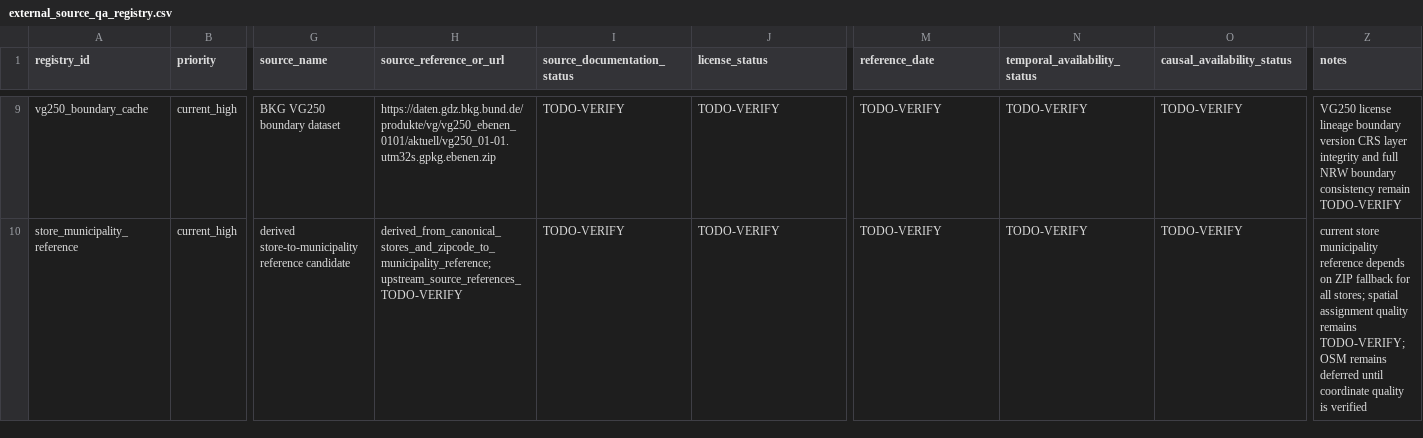
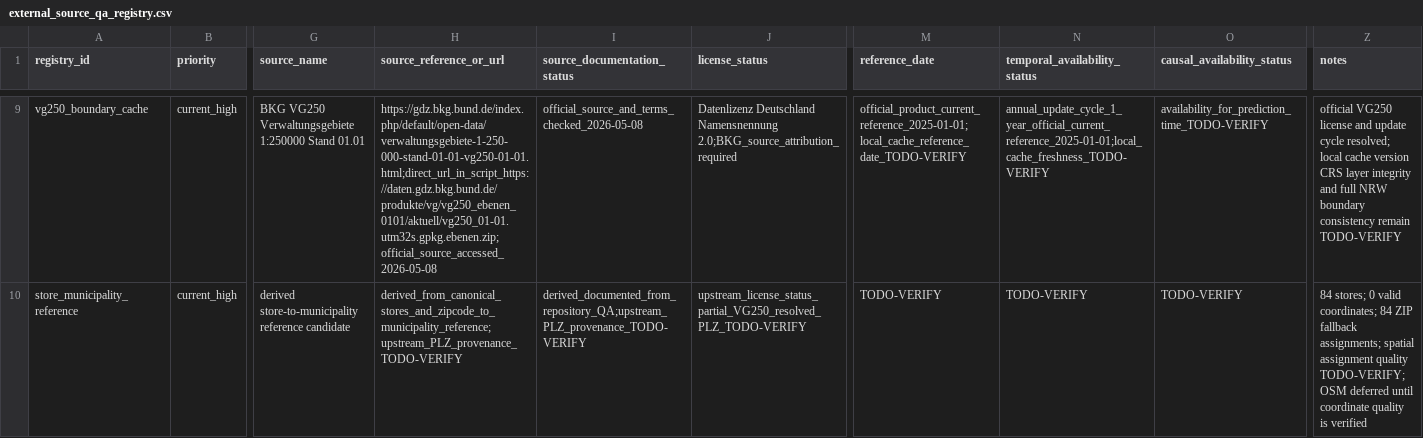
Before and after one commit to shuting-fish/food_prediction, a CSV file: raw_data/code_external_data/external_source_qa_registry.csv, drawn as a sheet; only a part is shown, gaps mark what is left out; the diff covers the shown part only; the diff names each change by its address in the sheet, - before the commit and + after, or states it on an @@ line.

Commit message:
Harden source licensing documentation

```diff
--- a/raw_data/code_external_data/external_source_qa_registry.csv
+++ b/raw_data/code_external_data/external_source_qa_registry.csv
-G9 (source_name): BKG VG250 boundary dataset
+G9 (source_name): BKG VG250 Verwaltungsgebiete 1:250000 Stand 01.01
-H9 (source_reference_or_url): https://daten.gdz.bkg.bund.de/produkte/vg/vg250_ebenen_0101/aktuell/vg250_01-01.utm32s.gpkg.ebenen.zip
+H9 (source_reference_or_url): https://gdz.bkg.bund.de/index.php/default/open-data/verwaltungsgebiete-1-250-000-stand-01-01-vg250-01-01.html;direct_url_in_script_https://daten.gdz.bkg.bund.de/produkte/vg/vg250_ebenen_0101/aktuell/vg250_01-01.utm32s.gpkg.ebenen.zip;official_source_accessed_2026-05-08
-I9 (source_documentation_status): TODO-VERIFY
+I9 (source_documentation_status): official_source_and_terms_checked_2026-05-08
-J9 (license_status): TODO-VERIFY
+J9 (license_status): Datenlizenz Deutschland Namensnennung 2.0;BKG_source_attribution_required
-M9 (reference_date): TODO-VERIFY
+M9 (reference_date): official_product_current_reference_2025-01-01;local_cache_reference_date_TODO-VERIFY
-N9 (temporal_availability_status): TODO-VERIFY
+N9 (temporal_availability_status): annual_update_cycle_1_year_official_current_reference_2025-01-01;local_cache_freshness_TODO-VERIFY
-O9 (causal_availability_status): TODO-VERIFY
+O9 (causal_availability_status): availability_for_prediction_time_TODO-VERIFY
-Z9 (notes): VG250 license lineage boundary version CRS…
+Z9 (notes): official VG250 license and update cycle resolved; local cache version CRS…
-H10 (source_reference_or_url): derived_from_canonical_stores_and_zipcode_to_municipality_reference;upstream_source_references_TODO-VERIFY
+H10 (source_reference_or_url): derived_from_canonical_stores_and_zipcode_to_municipality_reference;upstream_PLZ_provenance_TODO-VERIFY
-I10 (source_documentation_status): TODO-VERIFY
+I10 (source_documentation_status): derived_documented_from_repository_QA;upstream_PLZ_provenance_TODO-VERIFY
-J10 (license_status): TODO-VERIFY
+J10 (license_status): upstream_license_status_partial_VG250_resolved_PLZ_TODO-VERIFY
-Z10 (notes): current store municipality reference depends on ZIP fallback for all stores; spatial assignment quality remains TODO-VERIFY; OSM remains deferred until…
+Z10 (notes): 84 stores; 0 valid coordinates; 84 ZIP fallback assignments; spatial assignment quality TODO-VERIFY; OSM deferred until…
```
Also changed, not shown: 54 edited cells elsewhere in this file, 2 other files.
